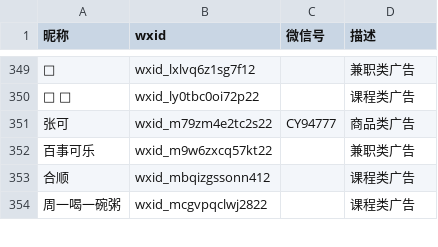
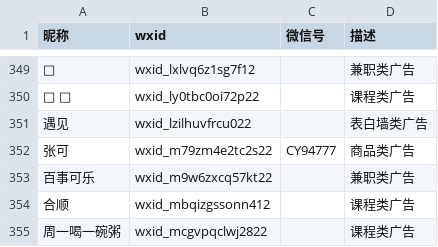
Before and after one commit to blacklisting/weixin, a CSV file: 广告.csv, drawn as a sheet; only a part is shown, gaps mark what is left out.

Commit message:
Update with a comment just seen.

```diff
--- a/广告.csv
+++ b/广告.csv
@@ -350,2 +350,3 @@
 "🎯 🎯",wxid_ly0tbc0oi72p22,,"课程类广告"
+"遇见",wxid_lzilhuvfrcu022,,"表白墙类广告"
 "张可",wxid_m79zm4e2tc2s22,CY94777,"商品类广告"
```
